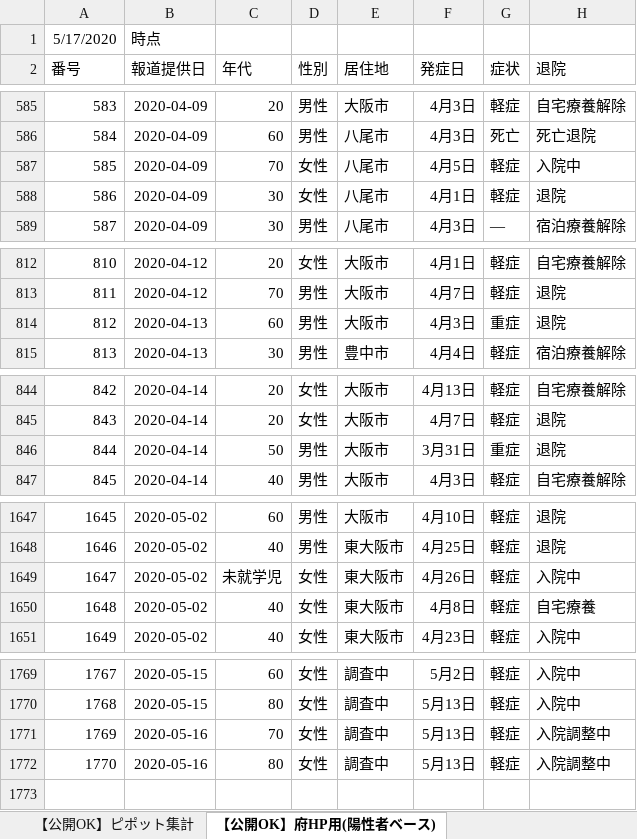
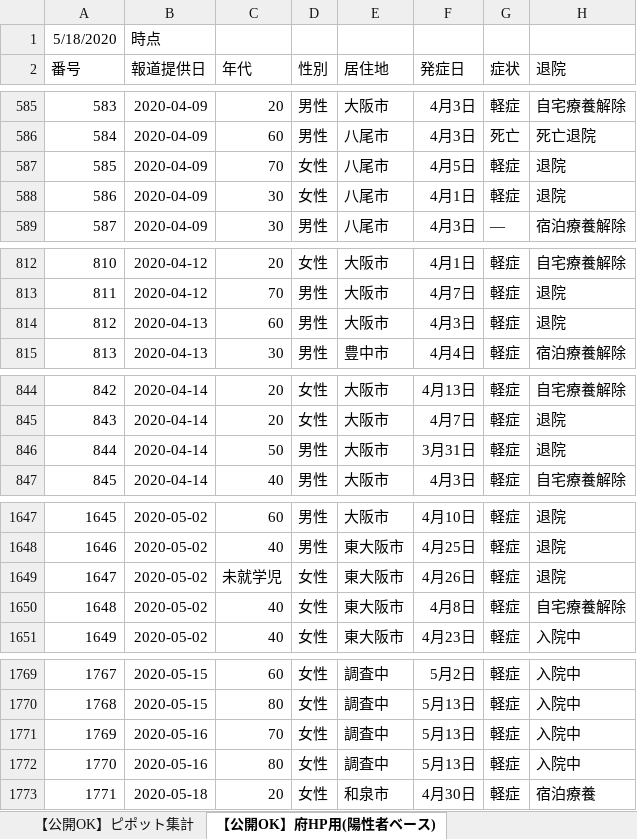
Before and after one commit to y-chan/covid19-tokyo, an Excel workbook: data/patients_and_inspections.xlsx, sheet 【公開OK】府HP用(陽性者ベース), drawn as a sheet; only a part is shown, gaps mark what is left out; values as stored, in another font and other column widths than the file's, no borders; the diff covers the shown part only; the diff names each change by its address in the sheet, - before the commit and + after, or states it on an @@ line.

```diff
--- a/data/patients_and_inspections.xlsx (sheet 【公開OK】府HP用(陽性者ベース))
+++ b/data/patients_and_inspections.xlsx (sheet 【公開OK】府HP用(陽性者ベース))
@@ column A (番号) renumbered in row 1 @@
-H587 (退院): 入院中
+H587 (退院): 退院
-G814 (症状): 重症
+G814 (症状): 軽症
-G846 (症状): 重症
+G846 (症状): 軽症
-H1649 (退院): 入院中
+H1649 (退院): 退院
-H1650 (退院): 自宅療養
+H1650 (退院): 自宅療養解除
-H1771:H1772 (退院): 入院調整中
+H1771:H1772 (退院): 入院中
+row 1773: 1771 | 2020-05-18 | 20 | 女性 | 和泉市 | 4月30日 | 軽症 | 宿泊療養
```
Also changed, not shown: 11 edited cells elsewhere in this sheet, sheet 【公開OK】コロナサイト用（日付ベース）, sheet 【公開OK】ピポット集計, data/contacts1.xlsx, data/contacts2.xlsx, 1 other file.
